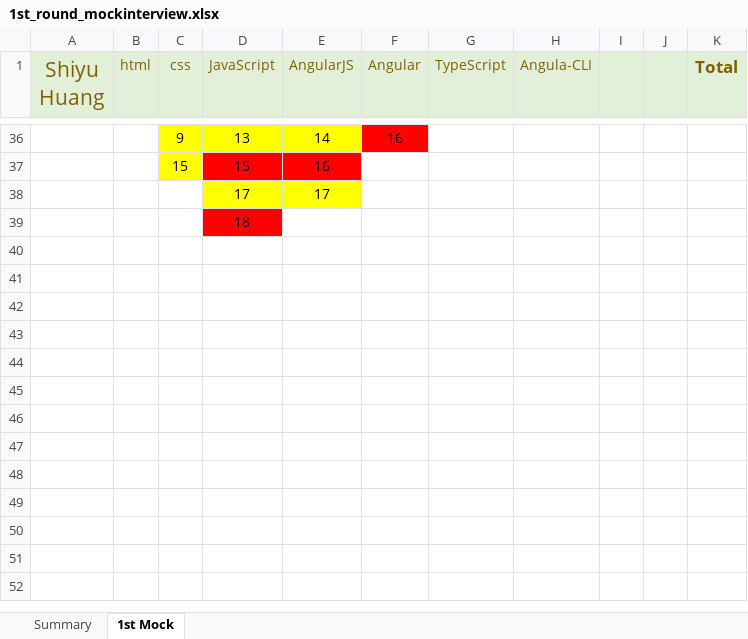
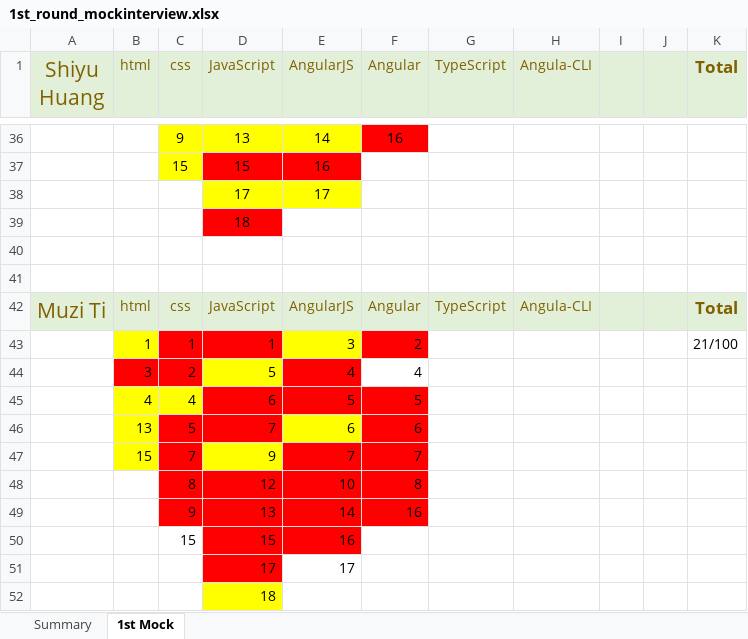
Before and after one commit to specter01wj/Jago_Link_Training, an Excel workbook: Angular/mock_interview/1st_round_mockinterview.xlsx, sheet 1st Mock, drawn as a sheet; only a part is shown, gaps mark what is left out; values as stored, in another font and other column widths than the file's, no borders; the diff names each change by its address in the sheet, - before the commit and + after, or states it on an @@ line.

```diff
--- a/Angular/mock_interview/1st_round_mockinterview.xlsx (sheet 1st Mock)
+++ b/Angular/mock_interview/1st_round_mockinterview.xlsx (sheet 1st Mock)
+row 40: (empty)
+row 41: (empty)
+row 42: Muzi Ti | html | css | JavaScript | AngularJS | Angular | TypeScript | Angula-CLI |  |  | Total
+row 43:  | 1 | 1 | 1 | 3 | 2 |  |  |  |  | 21/100
+row 44:  | 3 | 2 | 5 | 4 | 4
+row 45:  | 4 | 4 | 6 | 5 | 5
+row 46:  | 13 | 5 | 7 | 6 | 6
+row 47:  | 15 | 7 | 9 | 7 | 7
+row 48:  |  | 8 | 12 | 10 | 8
+row 49:  |  | 9 | 13 | 14 | 16
+row 50:  |  | 15 | 15 | 16
+row 51:  |  |  | 17 | 17
+row 52:  |  |  | 18
```
Also changed, not shown: Angular/mock_interview/Questions.xlsx.
